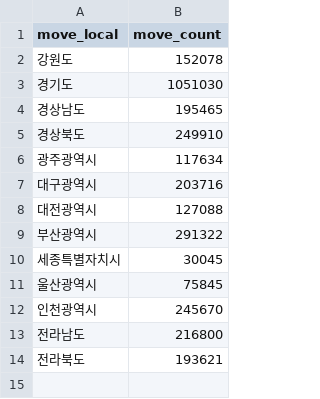
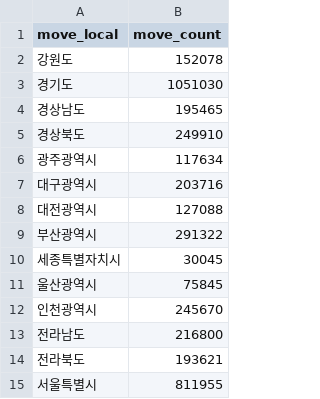
Before and after one commit to SKNETWORKS-FAMILY-AICAMP/SKN21-1st-4Team, a CSV file: DATA/2020_move.csv, drawn as a sheet.

```diff
--- a/DATA/2020_move.csv
+++ b/DATA/2020_move.csv
@@ -14 +14,2 @@ move_local, move_count
 전라북도, 193621
+서울특별시, 811955
```
Also changed, not shown: DATA/2019_move.csv, DATA/2021_move.csv, 2 other files.
